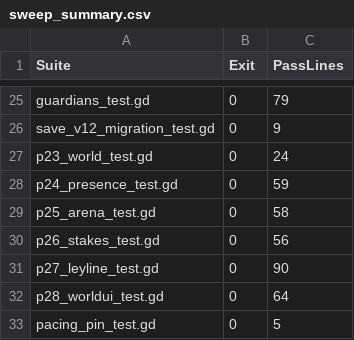
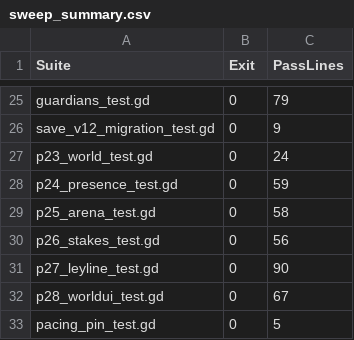
Before and after one commit to FrigidKingX1/CultivationNation, a CSV file: docs/qa/p22/sweep_summary.csv, drawn as a sheet; only a part is shown, gaps mark what is left out.

```diff
--- a/docs/qa/p22/sweep_summary.csv
+++ b/docs/qa/p22/sweep_summary.csv
@@ -31,3 +31,3 @@
 "p27_leyline_test.gd","0","90"
-"p28_worldui_test.gd","0","64"
+"p28_worldui_test.gd","0","67"
 "pacing_pin_test.gd","0","5"
```
Also changed, not shown: 8 other files.
